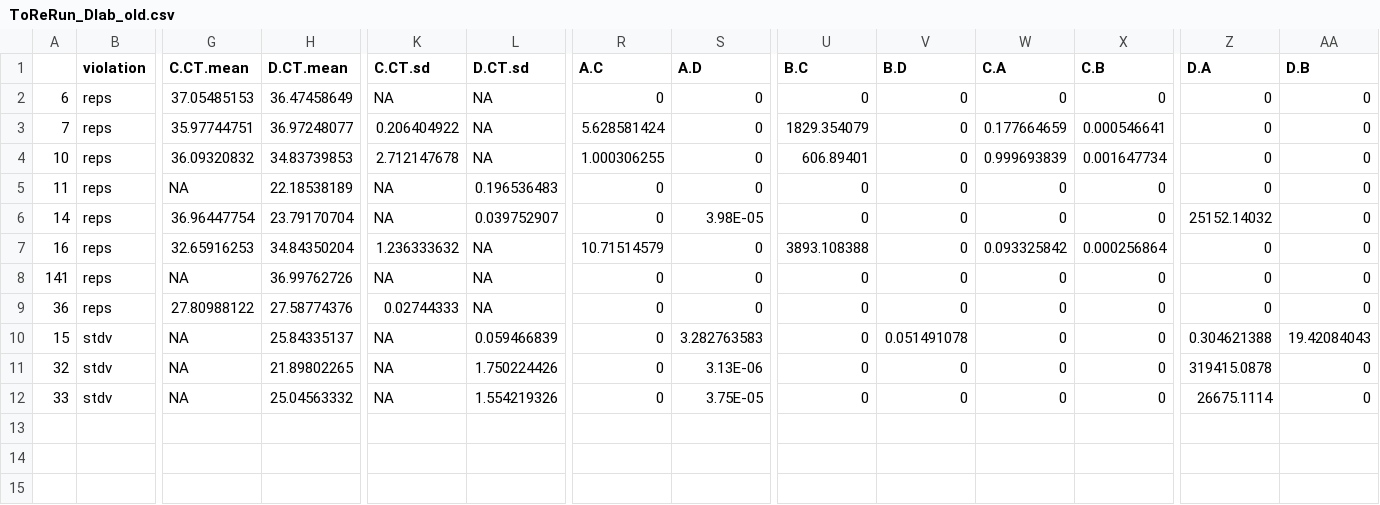
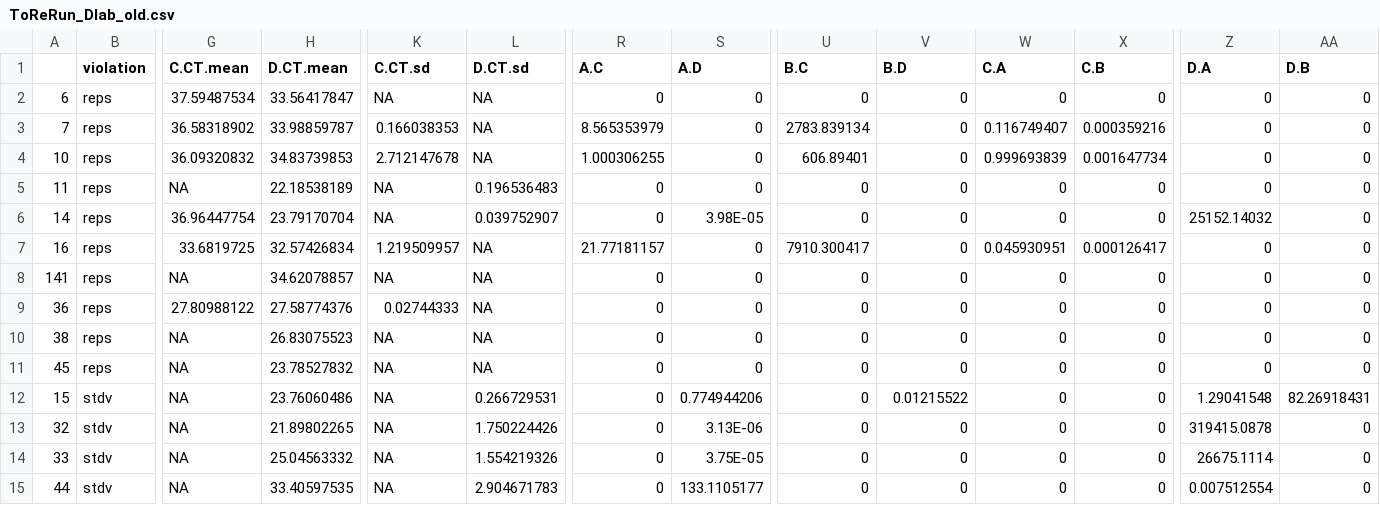
Before and after one commit to mstudiva/Urban-coral-population-genetics, a CSV file: symbionts/ToReRun_Dlab_old.csv, drawn as a sheet; only a part is shown, gaps mark what is left out; addresses are those after the commit; rows hold the shown columns only; the diff names each change by its address in the sheet, - before the commit and + after, or states it on an @@ line.

```diff
--- a/symbionts/ToReRun_Dlab_old.csv
+++ b/symbionts/ToReRun_Dlab_old.csv
-G2 (C.CT.mean): 37.05485153
+G2 (C.CT.mean): 37.59487534
-H2 (D.CT.mean): 36.47458649
+H2 (D.CT.mean): 33.56417847
-G3 (C.CT.mean): 35.97744751
+G3 (C.CT.mean): 36.58318902
-H3 (D.CT.mean): 36.97248077
+H3 (D.CT.mean): 33.98859787
-K3 (C.CT.sd): 0.206404922
+K3 (C.CT.sd): 0.166038353
-R3 (A.C): 5.628581424
+R3 (A.C): 8.565353979
-U3 (B.C): 1829.354079
+U3 (B.C): 2783.839134
-W3 (C.A): 0.177664659
+W3 (C.A): 0.116749407
-X3 (C.B): 0.000546641
+X3 (C.B): 0.000359216
-G7 (C.CT.mean): 32.65916253
+G7 (C.CT.mean): 33.6819725
-H7 (D.CT.mean): 34.84350204
+H7 (D.CT.mean): 32.57426834
-K7 (C.CT.sd): 1.236333632
+K7 (C.CT.sd): 1.219509957
-R7 (A.C): 10.71514579
+R7 (A.C): 21.77181157
-U7 (B.C): 3893.108388
+U7 (B.C): 7910.300417
-W7 (C.A): 0.093325842
+W7 (C.A): 0.045930951
-X7 (C.B): 0.000256864
+X7 (C.B): 0.000126417
-H8 (D.CT.mean): 36.99762726
+H8 (D.CT.mean): 34.62078857
+row 10: 38 | reps | NA | 26.83075523 | NA | NA | 0 | 0 | 0 | 0 | 0 | 0 | 0 | 0
+row 11: 45 | reps | NA | 23.78527832 | NA | NA | 0 | 0 | 0 | 0 | 0 | 0 | 0 | 0
-H12 (D.CT.mean): 25.84335137
+H12 (D.CT.mean): 23.76060486
-L12 (D.CT.sd): 0.059466839
+L12 (D.CT.sd): 0.266729531
-S12 (A.D): 3.282763583
+S12 (A.D): 0.774944206
-V12 (B.D): 0.051491078
+V12 (B.D): 0.01215522
-Z12 (D.A): 0.304621388
+Z12 (D.A): 1.29041548
-AA12 (D.B): 19.42084043
+AA12 (D.B): 82.26918431
+row 15: 44 | stdv | NA | 33.40597535 | NA | 2.904671783 | 0 | 133.1105177 | 0 | 0 | 0 | 0 | 0.007512554 | 0
```
Also changed, not shown: symbionts/ToReRun_Cnat_old.csv, symbionts/ToReRun_Dlab.csv, 24 other files.
